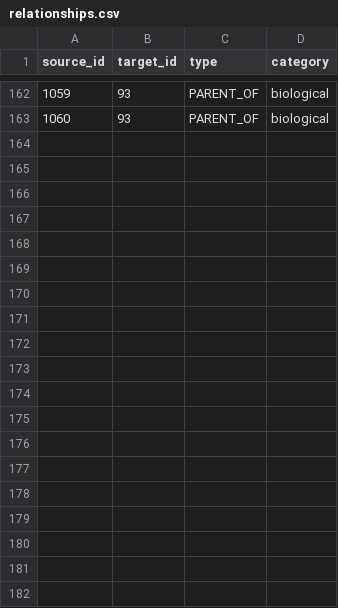
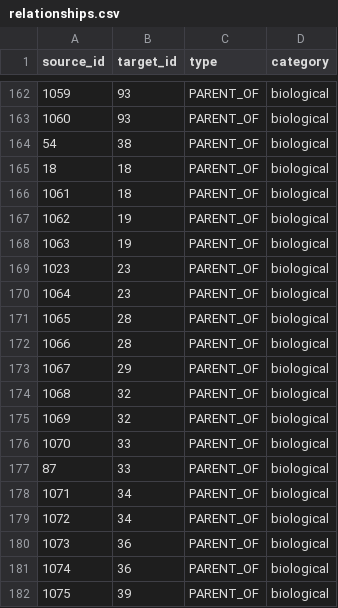
Before and after one commit to nahidupa/SahabahGraph, a CSV file: data-pipeline/relationships.csv, drawn as a sheet; only a part is shown, gaps mark what is left out; the diff covers the shown part only.

Commit message:
feat: add parents for 22 major Sahabah from Islamic sources
- Added parent relationships for 22 Sahabah including Bilal, Khalid,
  Ja'far ibn Abi Talib, Abdullah ibn Mas'ud, Abu Hurairah, and others
- Created 35 new parent nodes (IDs 1061-1095)
- Added 40 new PARENT_OF relationships (76→116 total)
- Updated sahabi_children_and_spouses.csv with parent names
- Parent coverage increased from 43/217 (19.8%) to 65/217 (30.0%)
- Sources: Al-Isabah, Tabaqat al-Kubra, Ansab al-Ashraf

All tests passing, validation successful.

```diff
--- a/data-pipeline/relationships.csv
+++ b/data-pipeline/relationships.csv
@@ -163 +163,20 @@ source_id,target_id,type,category
 1060,93,PARENT_OF,biological
+54,38,PARENT_OF,biological
+18,18,PARENT_OF,biological
+1061,18,PARENT_OF,biological
+1062,19,PARENT_OF,biological
+1063,19,PARENT_OF,biological
+1023,23,PARENT_OF,biological
+1064,23,PARENT_OF,biological
+1065,28,PARENT_OF,biological
+1066,28,PARENT_OF,biological
+1067,29,PARENT_OF,biological
+1068,32,PARENT_OF,biological
+1069,32,PARENT_OF,biological
+1070,33,PARENT_OF,biological
+87,33,PARENT_OF,biological
+1071,34,PARENT_OF,biological
+1072,34,PARENT_OF,biological
+1073,36,PARENT_OF,biological
+1074,36,PARENT_OF,biological
+1075,39,PARENT_OF,biological
```
Also changed, not shown: 22 added rows elsewhere in this file, data-pipeline/sahabah.csv, data-pipeline/sahabi_children_and_spouses.csv, 1 other file.
